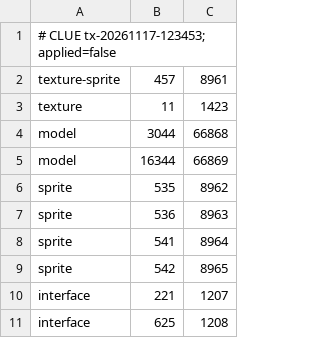
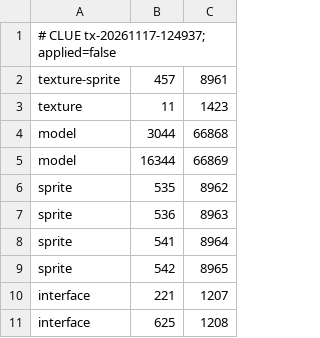
Before and after one commit to Meneerstink/game, a TSV file: docs/CLUE/BOARD-PREFLIGHT.tsv, drawn as a sheet.

```diff
--- a/docs/CLUE/BOARD-PREFLIGHT.tsv
+++ b/docs/CLUE/BOARD-PREFLIGHT.tsv
@@ -1,2 +1,2 @@
-# CLUE tx-20261117-123453; applied=false
+# CLUE tx-20261117-124937; applied=false
 texture-sprite	457	8961
```
Also changed, not shown: 13 other files.
